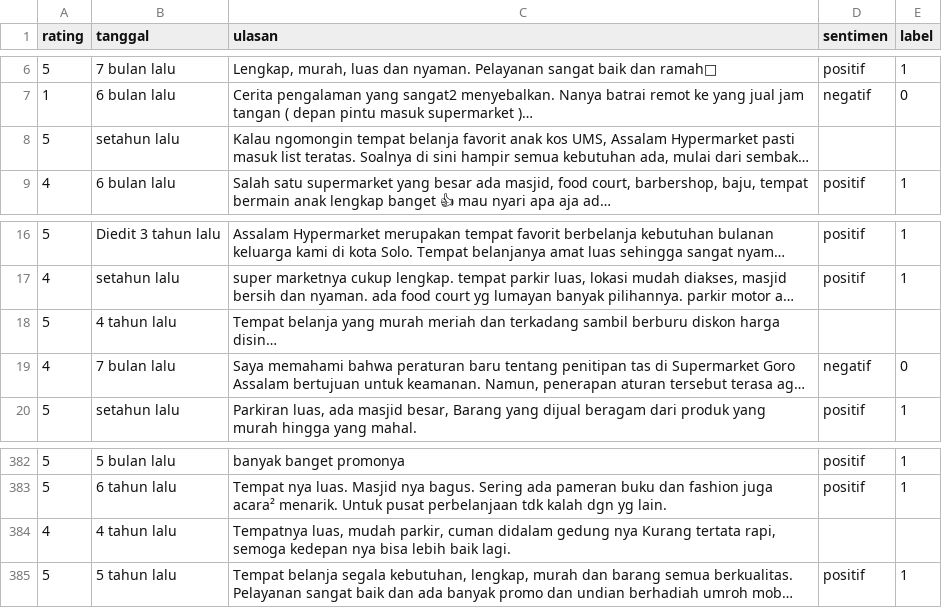
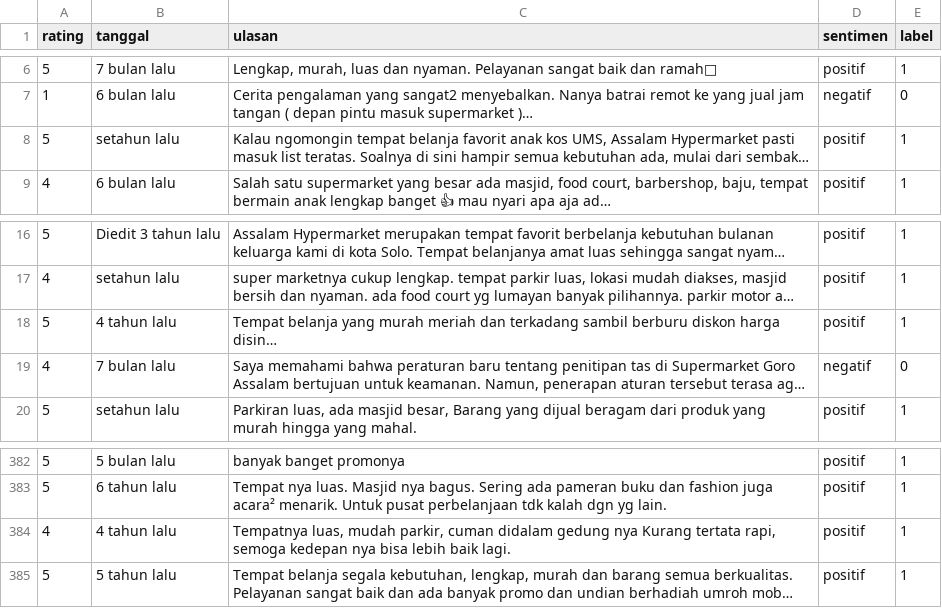
Before and after one commit to sinuw97/Assalam-Hypermarket-Reviews, a CSV file: assalaam_hypermarket_reviews_labeled_new.csv, drawn as a sheet; only a part is shown, gaps mark what is left out; long unchanged cells end in …; the diff names each change by its address in the sheet, - before the commit and + after, or states it on an @@ line.

Commit message:
Fix dataset assalaam_hypermarket_reviews_labeled_new

```diff
--- a/assalaam_hypermarket_reviews_labeled_new.csv
+++ b/assalaam_hypermarket_reviews_labeled_new.csv
-D8 (sentimen): (empty)
+D8 (sentimen): positif
-E8 (label): (empty)
+E8 (label): 1
-D18 (sentimen): (empty)
+D18 (sentimen): positif
-E18 (label): (empty)
+E18 (label): 1
-D384 (sentimen): (empty)
+D384 (sentimen): positif
-E384 (label): (empty)
+E384 (label): 1
```
